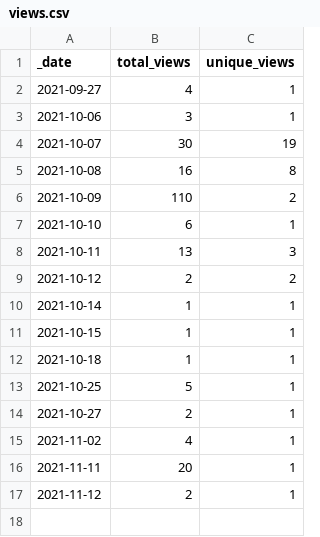
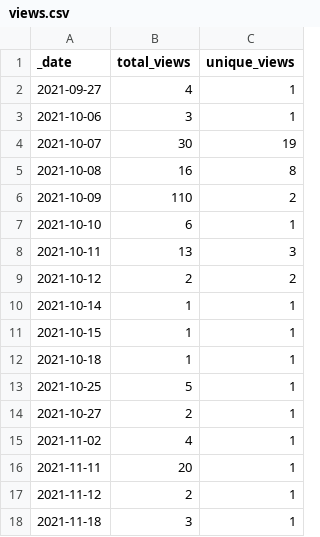
Before and after one commit to guiga-zalu/smart-pixelizer, a CSV file: traffic/views.csv, drawn as a sheet.

Commit message:
GitHub traffic

```diff
--- a/traffic/views.csv
+++ b/traffic/views.csv
@@ -17 +17,2 @@ _date,total_views,unique_views
 2021-11-12,2,1
+2021-11-18,3,1
```
Also changed, not shown: 2 other files.
